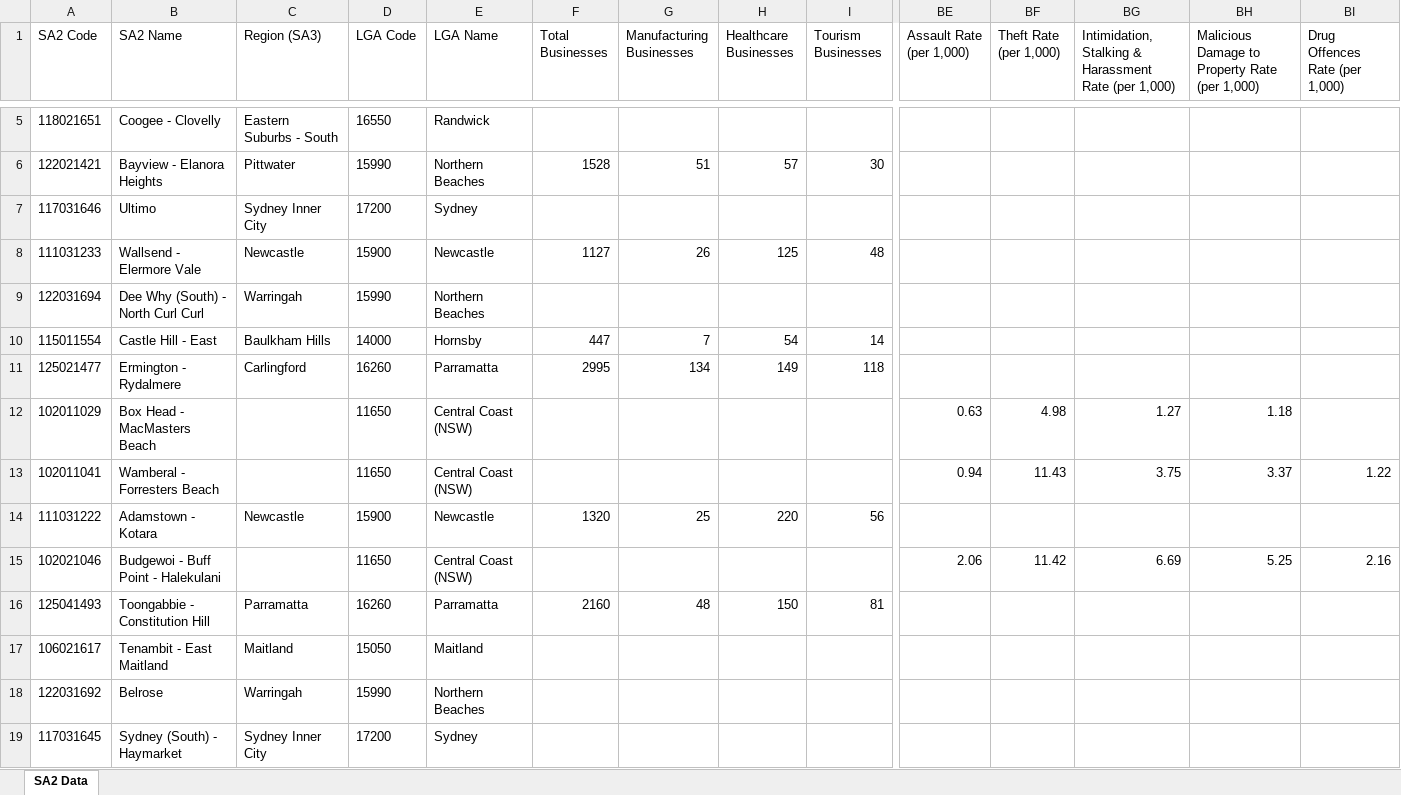
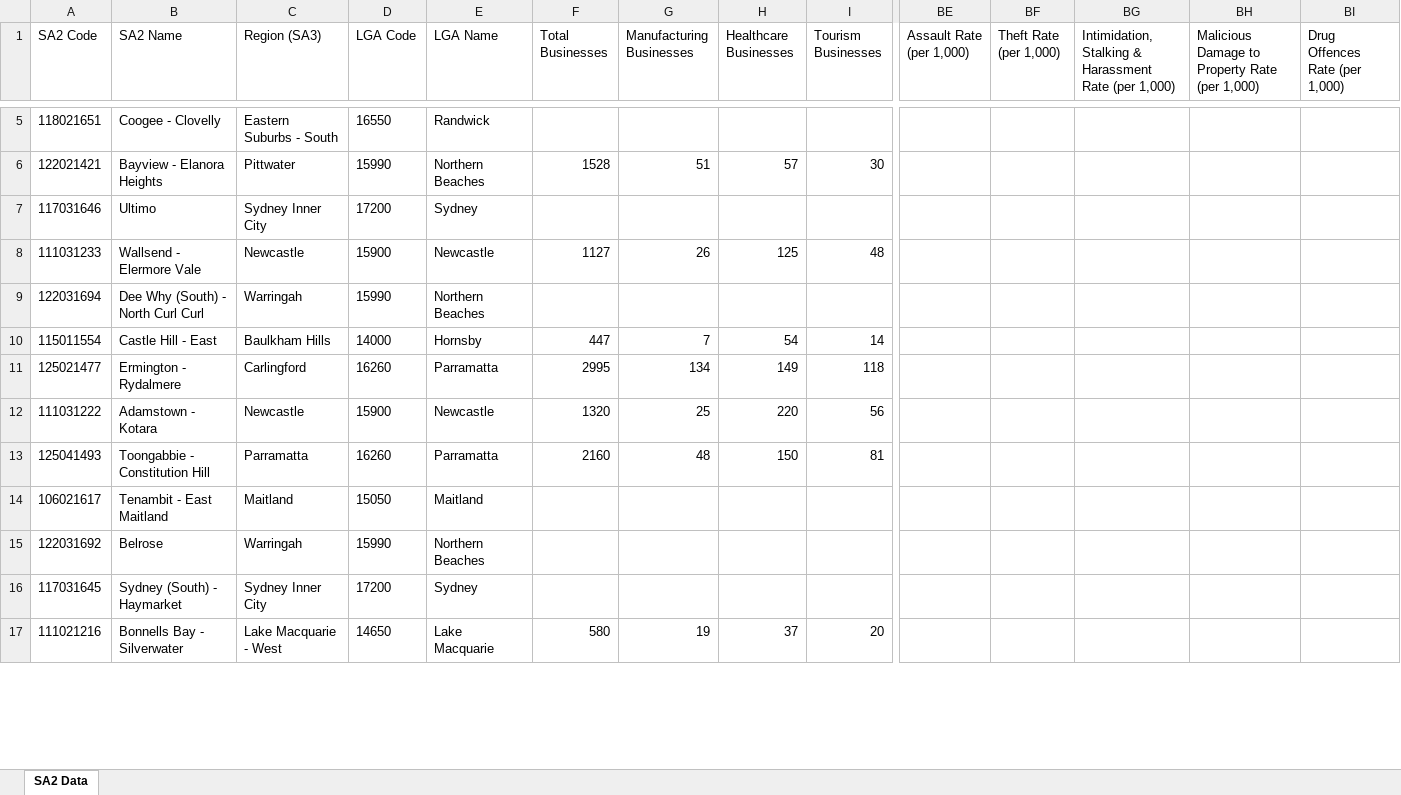
Before and after one commit to pspedding/nsw-regional-dashboard, an Excel workbook: inputs/Output-Mapped-SA2-Level-Data-Pivot-All-LGAs.xlsx, sheet SA2 Data, drawn as a sheet; only a part is shown, gaps mark what is left out; the shorter side is filled out with more unchanged rows; values as stored, in another font and other column widths than the file's, no borders; rows hold the shown columns only; the diff covers the shown part only; the diff names each change by its address in the sheet, - before the commit and + after, or states it on an @@ line.

Commit message:
Refresh indicator-lookup.js: crime indicators + updated latestPeriod (STRA/Property/Retail May 2026, Building Apr 2026); revert dedup workaround; clean pivot (no duplicates)

```diff
--- a/inputs/Output-Mapped-SA2-Level-Data-Pivot-All-LGAs.xlsx (sheet SA2 Data)
+++ b/inputs/Output-Mapped-SA2-Level-Data-Pivot-All-LGAs.xlsx (sheet SA2 Data)
-row 12: 102011029 | Box Head - MacMasters Beach |  | 11650 | Central Coast (NSW) |  |  |  |  | 0.63 | 4.98 | 1.27 | 1.18
-row 13: 102011041 | Wamberal - Forresters Beach |  | 11650 | Central Coast (NSW) |  |  |  |  | 0.94 | 11.43 | 3.75 | 3.37 | 1.22
-row 15: 102021046 | Budgewoi - Buff Point - Halekulani |  | 11650 | Central Coast (NSW) |  |  |  |  | 2.06 | 11.42 | 6.69 | 5.25 | 2.16
```
Also changed, not shown: 24 removed rows and 134 edited cells elsewhere in this sheet, 3 other files.
